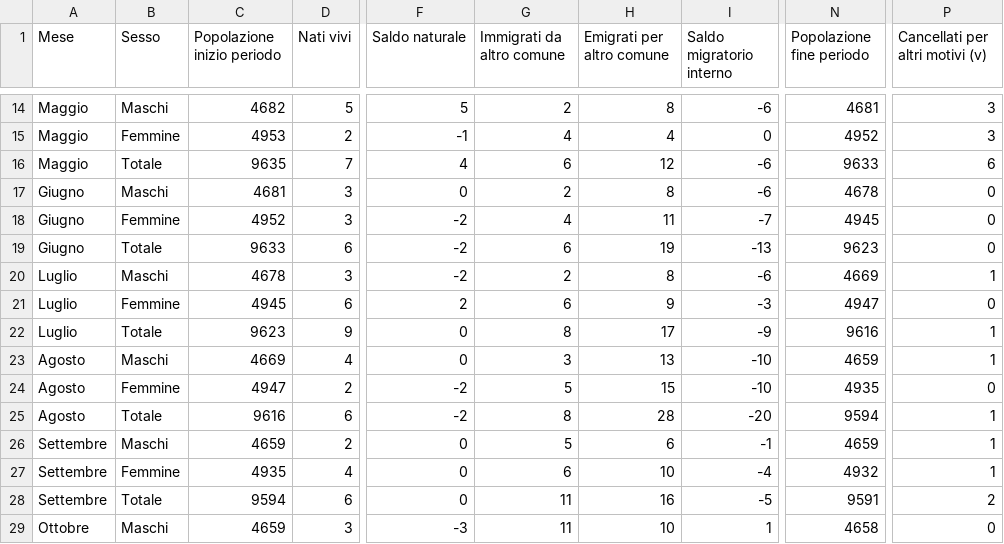
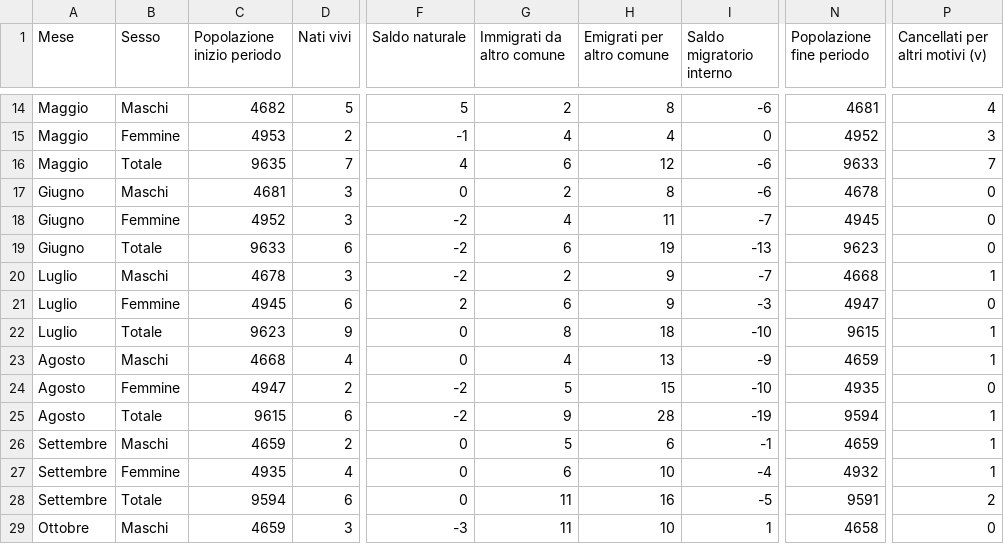
Before and after one commit to francescopoliti/ISTAT-CITTANOVA, a CSV file: Bilancio_demografico_mensile_cittanova_2024.csv, drawn as a sheet; only a part is shown, gaps mark what is left out; the diff covers the shown part only; the diff names each change by its address in the sheet, - before the commit and + after, or states it on an @@ line.

```diff
--- a/Bilancio_demografico_mensile_cittanova_2024.csv
+++ b/Bilancio_demografico_mensile_cittanova_2024.csv
-P14 (Cancellati per altri motivi (v)): 3
+P14 (Cancellati per altri motivi (v)): 4
-P16 (Cancellati per altri motivi (v)): 6
+P16 (Cancellati per altri motivi (v)): 7
-H20 (Emigrati per altro comune): 8
+H20 (Emigrati per altro comune): 9
-I20 (Saldo migratorio interno): -6
+I20 (Saldo migratorio interno): -7
-N20 (Popolazione fine periodo): 4669
+N20 (Popolazione fine periodo): 4668
-H22 (Emigrati per altro comune): 17
+H22 (Emigrati per altro comune): 18
-I22 (Saldo migratorio interno): -9
+I22 (Saldo migratorio interno): -10
-N22 (Popolazione fine periodo): 9616
+N22 (Popolazione fine periodo): 9615
-C23 (Popolazione inizio periodo): 4669
+C23 (Popolazione inizio periodo): 4668
-G23 (Immigrati da altro comune): 3
+G23 (Immigrati da altro comune): 4
-I23 (Saldo migratorio interno): -10
+I23 (Saldo migratorio interno): -9
-C25 (Popolazione inizio periodo): 9616
+C25 (Popolazione inizio periodo): 9615
-G25 (Immigrati da altro comune): 8
+G25 (Immigrati da altro comune): 9
-I25 (Saldo migratorio interno): -20
+I25 (Saldo migratorio interno): -19
```
Also changed, not shown: 3 added rows and 32 edited cells elsewhere in this file, 1 other file.
